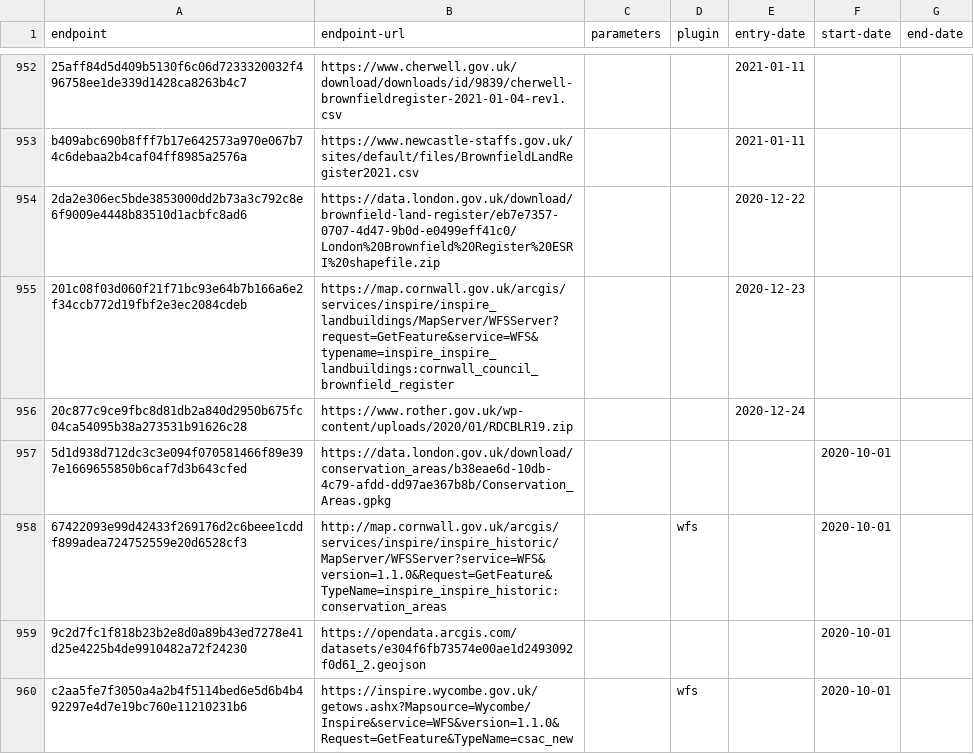
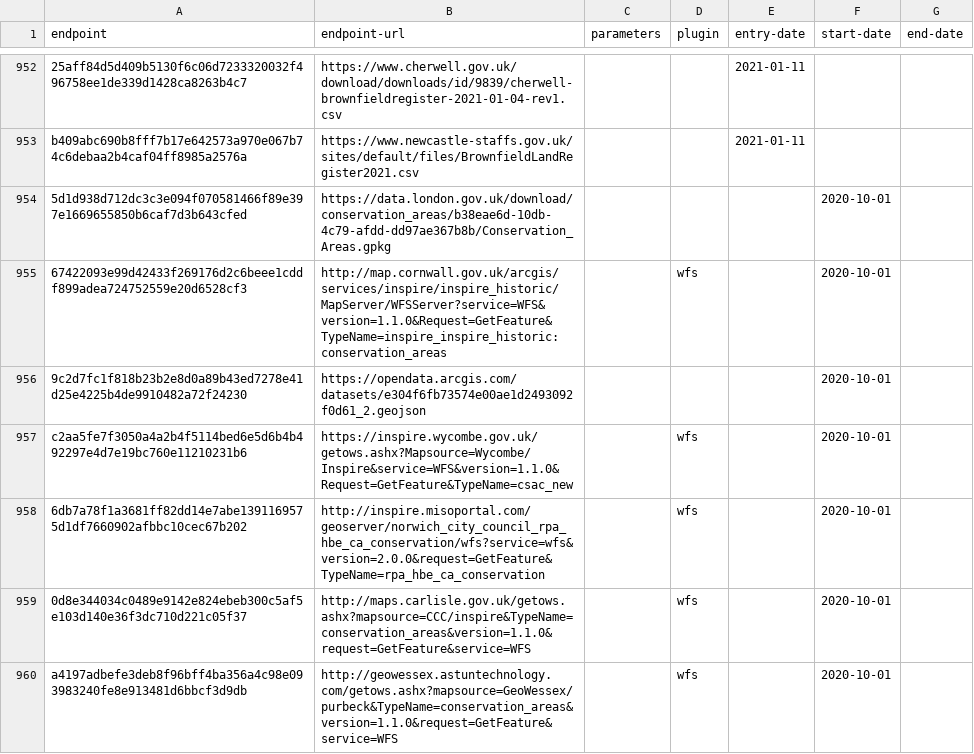
Before and after one commit to digital-land/entity-data, a CSV file: dataset/endpoint.csv, drawn as a sheet; only a part is shown, gaps mark what is left out; the shorter side is filled out with more unchanged rows; the diff names each change by its address in the sheet, - before the commit and + after, or states it on an @@ line.

```diff
--- a/dataset/endpoint.csv
+++ b/dataset/endpoint.csv
-row 954: 2da2e306ec5bde3853000dd2b73a3c792c8e6f9009e4448b83510d1acbfc8ad6 | https://data.london.gov.uk/download/brownfield-land-register/eb7e7357-0707-4d47-9b0d-e0499eff41c0/London%20Brownfield%20Register%20ESRI%20shapefile.zip |  |  | 2020-12-22
-row 955: 201c08f03d060f21f71bc93e64b7b166a6e2f34ccb772d19fbf2e3ec2084cdeb | https://map.cornwall.gov.uk/arcgis/services/inspire/inspire_landbuildings/MapServer/WFSServer?request=GetFeature&service=WFS&typename=inspire_inspire_landbuildings:cornwall_council_brownfield_register |  |  | 2020-12-23
-row 956: 20c877c9ce9fbc8d81db2a840d2950b675fc04ca54095b38a273531b91626c28 | https://www.rother.gov.uk/wp-content/uploads/2020/01/RDCBLR19.zip |  |  | 2020-12-24
```
Also changed, not shown: 2 other files.
